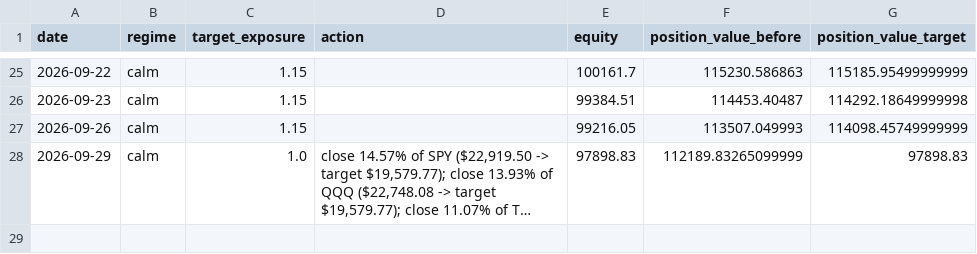
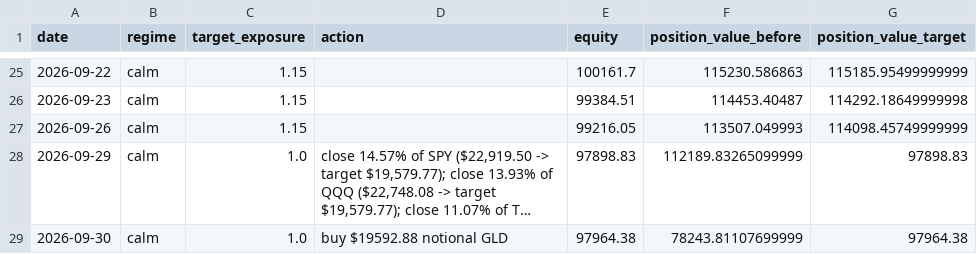
Before and after one commit to pascalburki/regime-strategy-paper-trading, a CSV file: strategy_log.csv, drawn as a sheet; only a part is shown, gaps mark what is left out; long unchanged cells end in …; the diff names each change by its address in the sheet, - before the commit and + after, or states it on an @@ line.

```diff
--- a/strategy_log.csv
+++ b/strategy_log.csv
+row 29: 2026-09-30 | calm | 1.0 | buy $19592.88 notional GLD | 97964.38 | 78243.81107699999 | 97964.38
```
